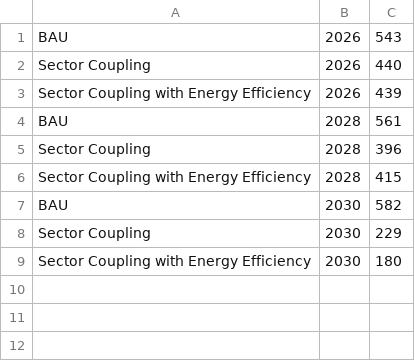
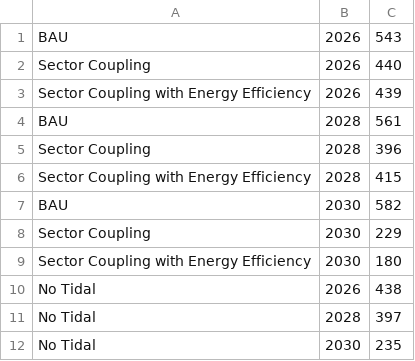
Before and after one commit to TahaAhmedSiddiqui/Energy-Modelling---Isle-of-Eigg, a CSV file: 5. Results/Emissions Summary.csv, drawn as a sheet; the diff names each change by its address in the sheet, - before the commit and + after, or states it on an @@ line.

```diff
--- a/5. Results/Emissions Summary.csv
+++ b/5. Results/Emissions Summary.csv
+row 10: No Tidal | 2026 | 438
+row 11: No Tidal | 2028 | 397
+row 12: No Tidal | 2030 | 235
```
Also changed, not shown: 5. Results/Capital Costs Summary.csv, 4 other files.
